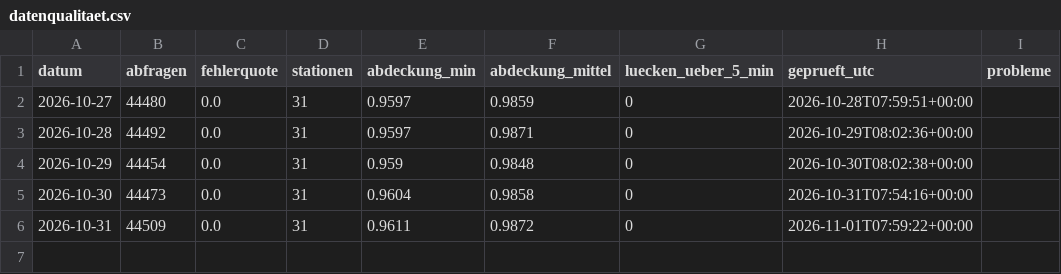
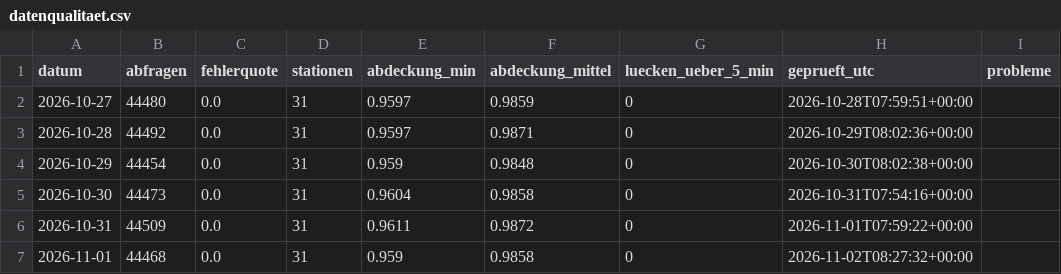
Before and after one commit to finngrz/s1-monitor, a CSV file: ergebnisse/datenqualitaet.csv, drawn as a sheet.

```diff
--- a/ergebnisse/datenqualitaet.csv
+++ b/ergebnisse/datenqualitaet.csv
@@ -6 +6,2 @@ datum,abfragen,fehlerquote,stationen,abdeckung_min,abdeckung_mittel,luecken_uebe
 2026-10-31,44509,0.0,31,0.9611,0.9872,0,2026-11-01T07:59:22+00:00,
+2026-11-01,44468,0.0,31,0.959,0.9858,0,2026-11-02T08:27:32+00:00,
```
